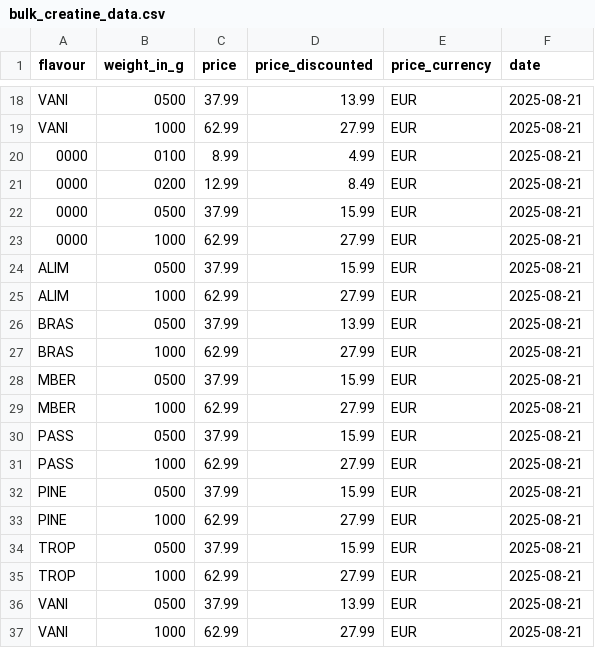
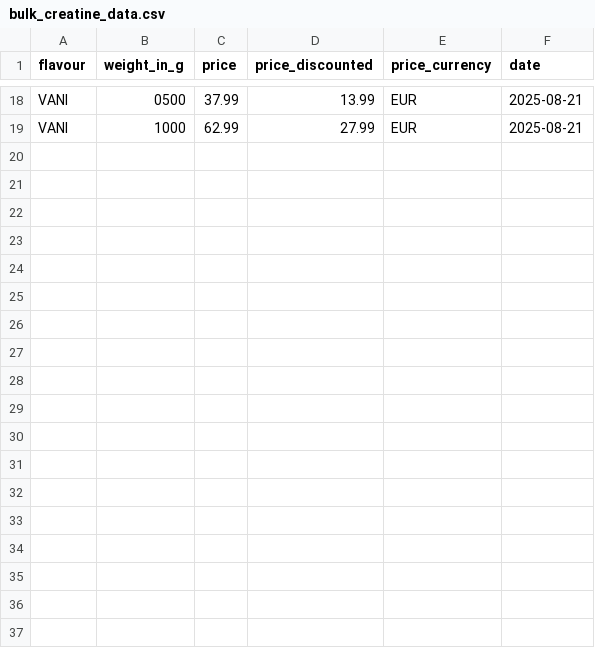
Before and after one commit to vtals/Supplements-Price-Alert, a CSV file: data/bulk_creatine_data.csv, drawn as a sheet; only a part is shown, gaps mark what is left out.

Commit message:
Update bulk_creatine_data.csv

```diff
--- a/data/bulk_creatine_data.csv
+++ b/data/bulk_creatine_data.csv
@@ -19,19 +19 @@ VANI,0500,37.99,13.99,EUR,2025-08-21
 VANI,1000,62.99,27.99,EUR,2025-08-21
-0000,0100,8.99,4.99,EUR,2025-08-21
-0000,0200,12.99,8.49,EUR,2025-08-21
-0000,0500,37.99,15.99,EUR,2025-08-21
-0000,1000,62.99,27.99,EUR,2025-08-21
-ALIM,0500,37.99,15.99,EUR,2025-08-21
-ALIM,1000,62.99,27.99,EUR,2025-08-21
-BRAS,0500,37.99,13.99,EUR,2025-08-21
-BRAS,1000,62.99,27.99,EUR,2025-08-21
-MBER,0500,37.99,15.99,EUR,2025-08-21
-MBER,1000,62.99,27.99,EUR,2025-08-21
-PASS,0500,37.99,15.99,EUR,2025-08-21
-PASS,1000,62.99,27.99,EUR,2025-08-21
-PINE,0500,37.99,15.99,EUR,2025-08-21
-PINE,1000,62.99,27.99,EUR,2025-08-21
-TROP,0500,37.99,15.99,EUR,2025-08-21
-TROP,1000,62.99,27.99,EUR,2025-08-21
-VANI,0500,37.99,13.99,EUR,2025-08-21
-VANI,1000,62.99,27.99,EUR,2025-08-21
```
